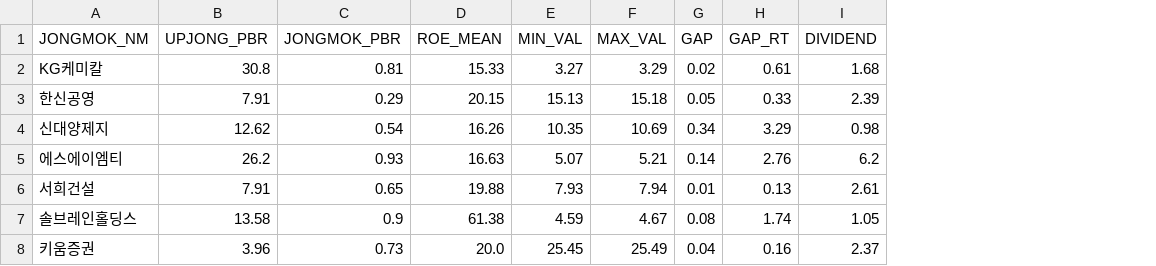
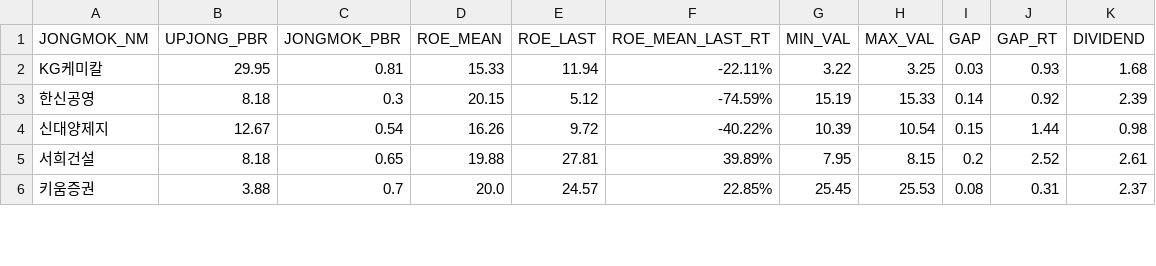
Before and after one commit to etlers/quant, a CSV file: selected_jongmok.csv, drawn as a sheet; only a part is shown; removed rows and columns are numbered as before the commit, all else as after; the diff covers the shown part only; the diff names each change by its address in the sheet, - before the commit and + after, or states it on an @@ line.

Commit message:
get last roe value

```diff
--- a/selected_jongmok.csv
+++ b/selected_jongmok.csv
+column E (ROE_LAST), rows 2-6: 11.94 | 5.12 | 9.72 | 27.81 | 24.57
+column F (ROE_MEAN_LAST_RT), rows 2-6: -22.11% | -74.59% | -40.22% | 39.89% | 22.85%
-B2 (UPJONG_PBR): 30.8
+B2 (UPJONG_PBR): 29.95
-G2 (MIN_VAL): 3.27
+G2 (MIN_VAL): 3.22
-H2 (MAX_VAL): 3.29
+H2 (MAX_VAL): 3.25
-I2 (GAP): 0.02
+I2 (GAP): 0.03
-J2 (GAP_RT): 0.61
+J2 (GAP_RT): 0.93
-B3 (UPJONG_PBR): 7.91
+B3 (UPJONG_PBR): 8.18
-C3 (JONGMOK_PBR): 0.29
+C3 (JONGMOK_PBR): 0.3
-G3 (MIN_VAL): 15.13
+G3 (MIN_VAL): 15.19
-H3 (MAX_VAL): 15.18
+H3 (MAX_VAL): 15.33
-I3 (GAP): 0.05
+I3 (GAP): 0.14
-J3 (GAP_RT): 0.33
+J3 (GAP_RT): 0.92
-B4 (UPJONG_PBR): 12.62
+B4 (UPJONG_PBR): 12.67
-G4 (MIN_VAL): 10.35
+G4 (MIN_VAL): 10.39
-H4 (MAX_VAL): 10.69
+H4 (MAX_VAL): 10.54
-I4 (GAP): 0.34
+I4 (GAP): 0.15
-J4 (GAP_RT): 3.29
+J4 (GAP_RT): 1.44
-row 5: 에스에이엠티 | 26.2 | 0.93 | 16.63 | 5.07 | 5.21 | 0.14 | 2.76 | 6.2
-B5 (UPJONG_PBR): 7.91
+B5 (UPJONG_PBR): 8.18
-G5 (MIN_VAL): 7.93
+G5 (MIN_VAL): 7.95
-H5 (MAX_VAL): 7.94
+H5 (MAX_VAL): 8.15
-I5 (GAP): 0.01
+I5 (GAP): 0.2
-J5 (GAP_RT): 0.13
+J5 (GAP_RT): 2.52
-row 7: 솔브레인홀딩스 | 13.58 | 0.9 | 61.38 | 4.59 | 4.67 | 0.08 | 1.74 | 1.05
-B6 (UPJONG_PBR): 3.96
+B6 (UPJONG_PBR): 3.88
-C6 (JONGMOK_PBR): 0.73
+C6 (JONGMOK_PBR): 0.7
-H6 (MAX_VAL): 25.49
+H6 (MAX_VAL): 25.53
-I6 (GAP): 0.04
+I6 (GAP): 0.08
-J6 (GAP_RT): 0.16
+J6 (GAP_RT): 0.31
```
Also changed, not shown: 16 edited cells elsewhere in this file, 1 other file.
